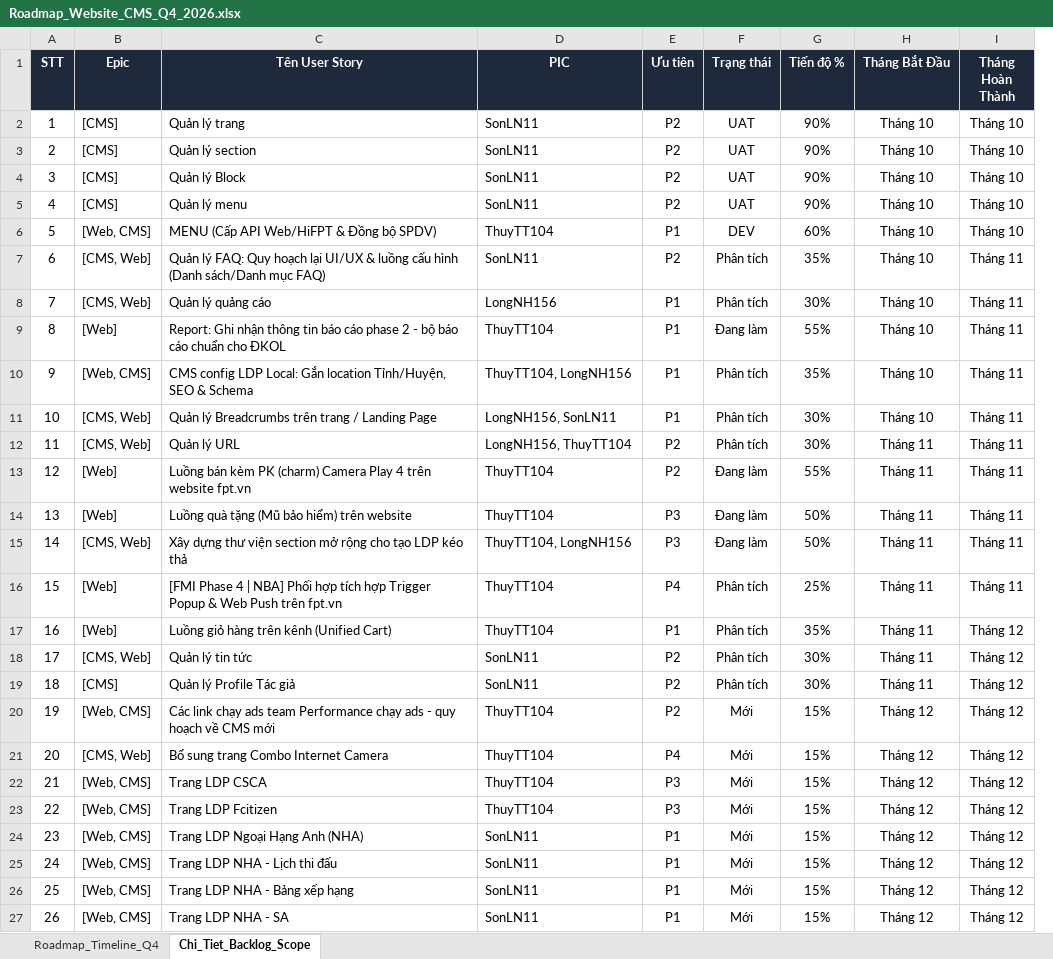
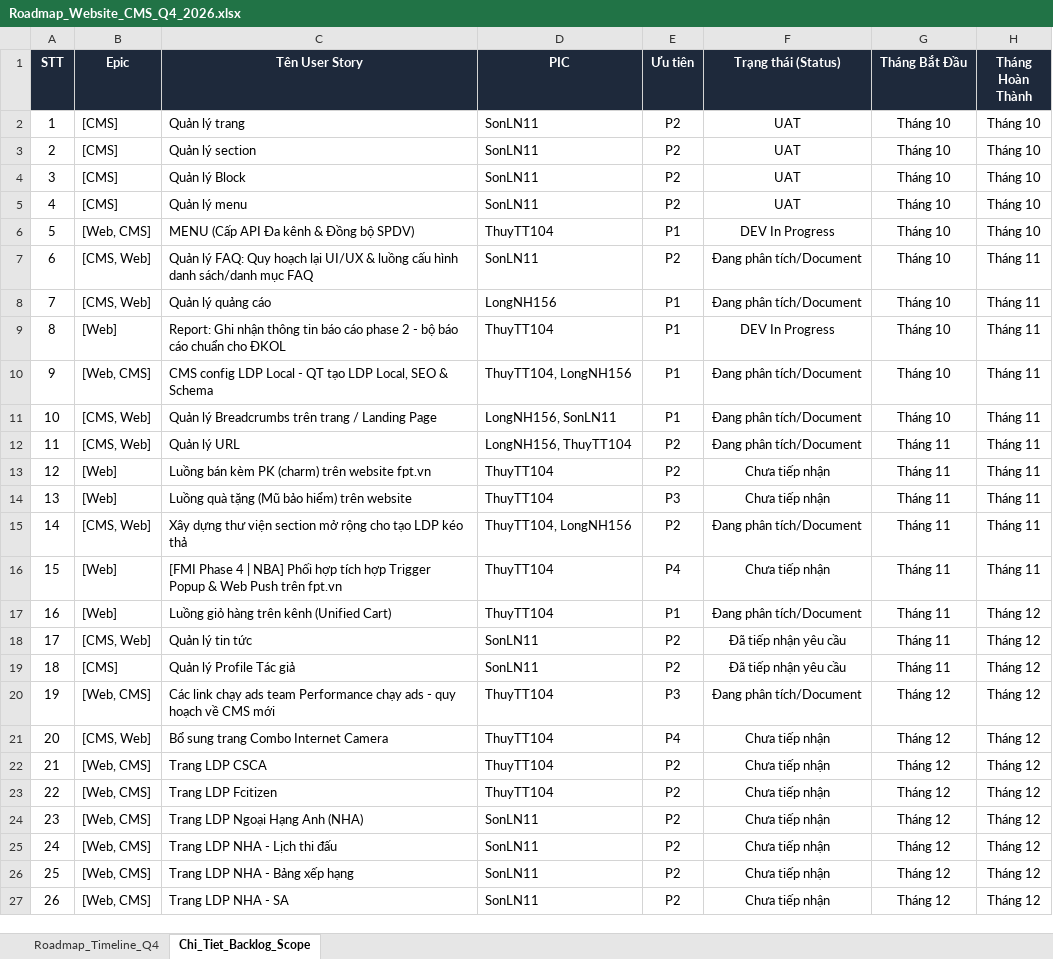
Before and after one commit to hathuy2706-BA/FPT, an Excel workbook: thuyttdoc/Roadmap_Website_CMS_Q4_2026.xlsx, sheet Chi_Tiet_Backlog_Scope, drawn as a sheet; values as stored, in another font and other column widths than the file's, no borders; removed rows and columns are numbered as before the commit, all else as after; the diff names each change by its address in the sheet, - before the commit and + after, or states it on an @@ line.

Commit message:
style(roadmap): bo phan tram tien do, dong bo chuan 5 trang thai va mau sac theo file backlog goc

```diff
--- a/thuyttdoc/Roadmap_Website_CMS_Q4_2026.xlsx (sheet Chi_Tiet_Backlog_Scope)
+++ b/thuyttdoc/Roadmap_Website_CMS_Q4_2026.xlsx (sheet Chi_Tiet_Backlog_Scope)
-column F (Trạng thái), rows 2-27: UAT | UAT | UAT | UAT | DEV | Phân tích | Phân tích | Đang làm | Phân tích | Phân tích | Phân tích | Đang làm | Đang làm | Đang làm | Phân tích | Phân tích | Phân tích | Phân tích | Mới | Mới | Mới | Mới | Mới | Mới | Mới | Mới
-column G (Tiến độ %), rows 2-27: 90% | 90% | 90% | 90% | 60% | 35% | 30% | 55% | 35% | 30% | 30% | 55% | 50% | 50% | 25% | 35% | 30% | 30% | 15% | 15% | 15% | 15% | 15% | 15% | 15% | 15%
+column F (Trạng thái (Status)), rows 2-27: UAT | UAT | UAT | UAT | DEV In Progress | Đang phân tích/Document | Đang phân tích/Document | DEV In Progress | Đang phân tích/Document | Đang phân tích/Document | Đang phân tích/Document | Chưa tiếp nhận | Chưa tiếp nhận | Đang phân tích/Document | Chưa tiếp nhận | Đang phân tích/Document | Đã tiếp nhận yêu cầu | Đã tiếp nhận yêu cầu | Đang phân tích/Document | Chưa tiếp nhận | Chưa tiếp nhận | Chưa tiếp nhận | Chưa tiếp nhận | Chưa tiếp nhận | Chưa tiếp nhận | Chưa tiếp nhận
-C6 (Tên User Story): MENU (Cấp API Web/HiFPT & Đồng bộ SPDV)
+C6 (Tên User Story): MENU (Cấp API Đa kênh & Đồng bộ SPDV)
-C7 (Tên User Story): …cấu hình (Danh sách/Danh mục FAQ)
+C7 (Tên User Story): …cấu hình danh sách/danh mục FAQ
-C10 (Tên User Story): …config LDP Local: Gắn location Tỉnh/Huyện, SEO &…
+C10 (Tên User Story): …config LDP Local - QT tạo LDP Local, SEO &…
-C13 (Tên User Story): …PK (charm) Camera Play 4 trên website…
+C13 (Tên User Story): …PK (charm) trên website…
-E15 (Ưu tiên): P3
+E15 (Ưu tiên): P2
-E20 (Ưu tiên): P2
+E20 (Ưu tiên): P3
-E22:E23 (Ưu tiên): P3
+E22:E23 (Ưu tiên): P2
-E24:E27 (Ưu tiên): P1
+E24:E27 (Ưu tiên): P2
```
Also changed, not shown: sheet Roadmap_Timeline_Q4, 2 other files.
